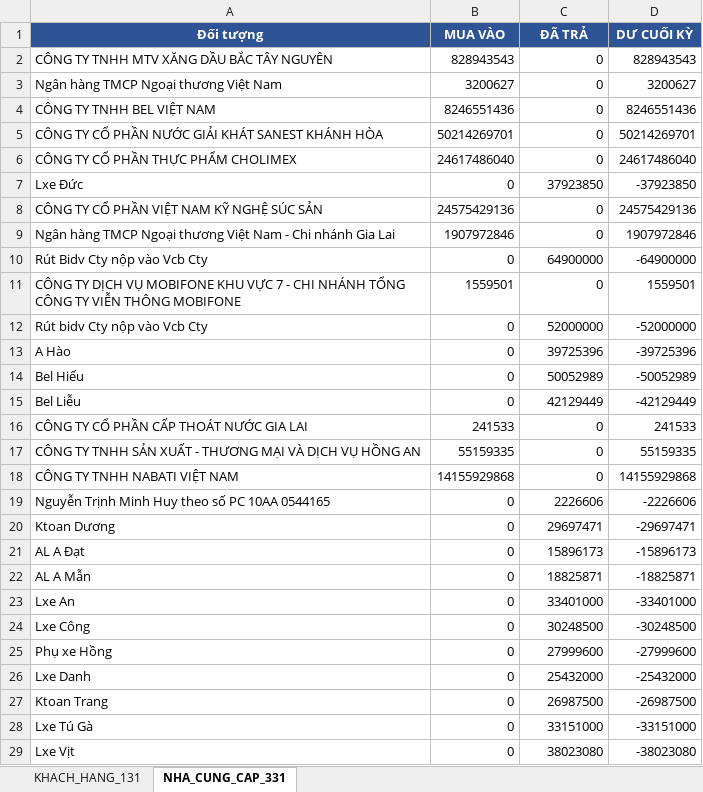
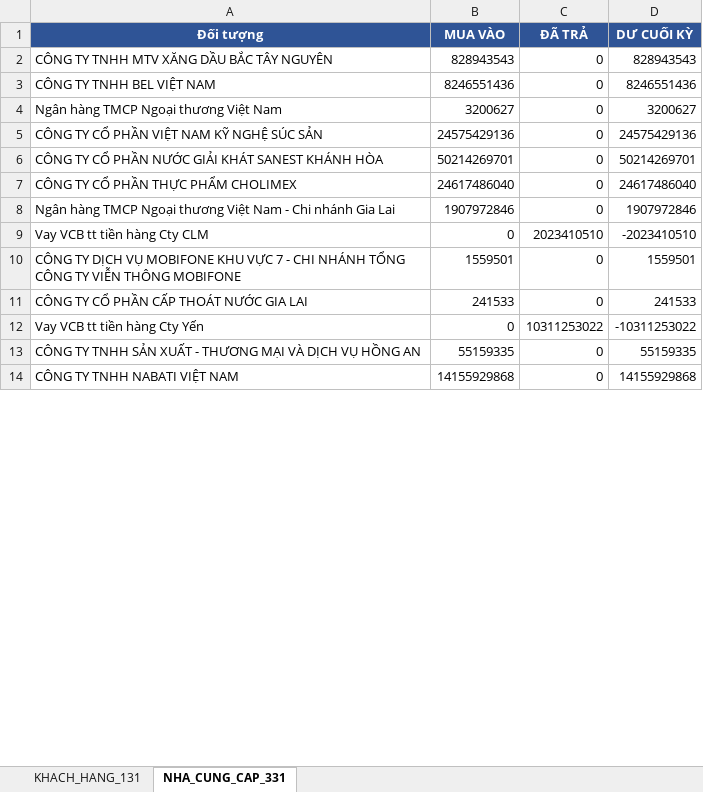
Before and after one commit to KataChannel/ragketoan, an Excel workbook: docs/hoang-huy-phat/sosach2023/BAO_CAO_CONG_NO_HHP_2023.xlsx, sheet NHA_CUNG_CAP_331, drawn as a sheet; only a part is shown; values as stored, in another font and other column widths than the file's, no borders; removed rows and columns are numbered as before the commit, all else as after; the diff covers the shown part only; the diff names each change by its address in the sheet, - before the commit and + after, or states it on an @@ line.

```diff
--- a/docs/hoang-huy-phat/sosach2023/BAO_CAO_CONG_NO_HHP_2023.xlsx (sheet NHA_CUNG_CAP_331)
+++ b/docs/hoang-huy-phat/sosach2023/BAO_CAO_CONG_NO_HHP_2023.xlsx (sheet NHA_CUNG_CAP_331)
@@ row 4 moved to row 3: CÔNG TY TNHH BEL VIỆT NAM @@
@@ row 8 moved to row 5: CÔNG TY CỔ PHẦN VIỆT NAM KỸ NGHỆ SÚC SẢN @@
-row 7: Lxe Đức | 0 | 37923850 | -37923850
-row 10: Rút Bidv Cty nộp vào Vcb Cty | 0 | 64900000 | -64900000
+row 9: Vay VCB tt tiền hàng Cty CLM | 0 | 2023410510 | -2023410510
-row 12: Rút bidv Cty nộp vào Vcb Cty | 0 | 52000000 | -52000000
-row 13: A Hào | 0 | 39725396 | -39725396
-row 14: Bel Hiếu | 0 | 50052989 | -50052989
-row 15: Bel Liễu | 0 | 42129449 | -42129449
+row 12: Vay VCB tt tiền hàng Cty Yến | 0 | 10311253022 | -10311253022
-row 19: Nguyễn Trịnh Minh Huy theo số PC 10AA 0544165 | 0 | 2226606 | -2226606
-row 20: Ktoan Dương | 0 | 29697471 | -29697471
-row 21: AL A Đạt | 0 | 15896173 | -15896173
-row 22: AL A Mẫn | 0 | 18825871 | -18825871
-row 23: Lxe An | 0 | 33401000 | -33401000
-row 24: Lxe Công | 0 | 30248500 | -30248500
-row 25: Phụ xe Hồng | 0 | 27999600 | -27999600
-row 26: Lxe Danh | 0 | 25432000 | -25432000
-row 27: Ktoan Trang | 0 | 26987500 | -26987500
-row 28: Lxe Tú Gà | 0 | 33151000 | -33151000
-row 29: Lxe Vịt | 0 | 38023080 | -38023080
```
Also changed, not shown: 26 added rows, 159 removed rows and 3 moved rows elsewhere in this sheet, sheet KHACH_HANG_131, docs/hoang-huy-phat/sosach2023/NKC_HHP_2023.xlsx, docs/hoang-huy-phat/sosach2024/BAO_CAO_CONG_NO_HHP_2024.xlsx, 5 other files.
